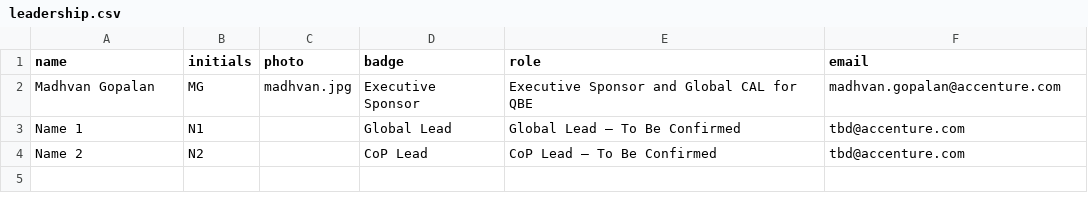
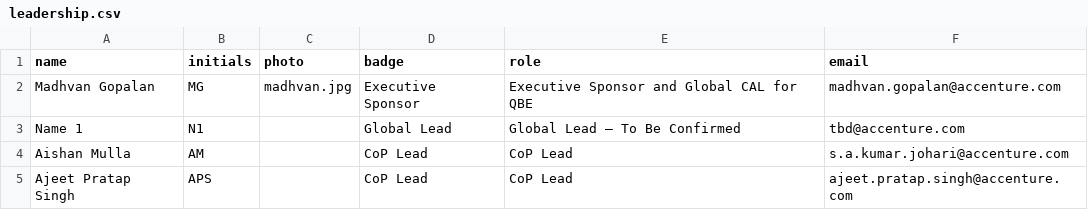
Before and after one commit to pramodh-nagaraja/community-of-practice-microsite, a CSV file: content/integration/leadership.csv, drawn as a sheet; removed rows and columns are numbered as before the commit, all else as after; the diff names each change by its address in the sheet, - before the commit and + after, or states it on an @@ line.

```diff
--- a/content/integration/leadership.csv
+++ b/content/integration/leadership.csv
-row 4: Name 2 | N2 |  | CoP Lead | CoP Lead — To Be Confirmed | tbd@accenture.com
+row 4: Aishan Mulla | AM |  | CoP Lead | CoP Lead | s.a.kumar.johari@accenture.com
+row 5: Ajeet Pratap Singh | APS |  | CoP Lead | CoP Lead | ajeet.pratap.singh@accenture.com
```
Also changed, not shown: 3 other files.
